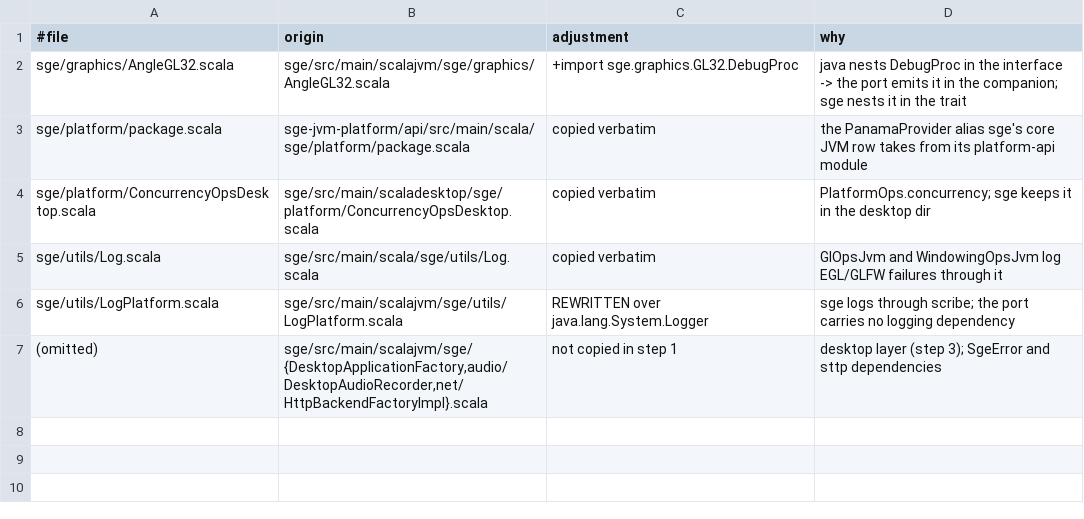
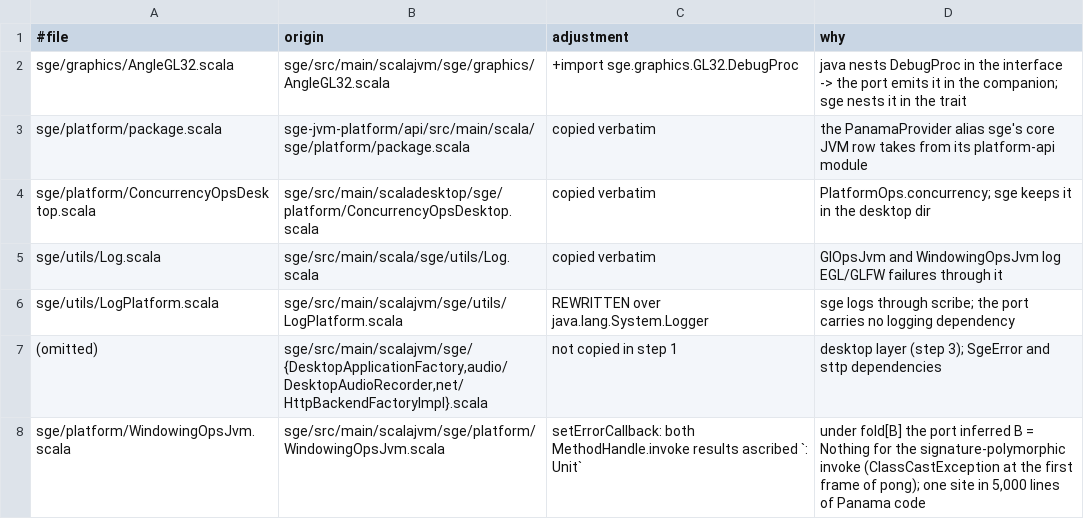
Before and after one commit to kubuszok/balticporter, a TSV file: balticporter/corpus/ladder-overrides-backend-jvm/ADJUSTMENTS.tsv, drawn as a sheet.

Commit message:
demo-run lane: sge's pong RUNS on the ported stack — 120 frames rendered, exit 0 (JVM, macOS); frame budget through the adjusted launcher; runs column in port-status; the one runtime defect (invoke under fold inferred Nothing) ascribed

```diff
--- a/balticporter/corpus/ladder-overrides-backend-jvm/ADJUSTMENTS.tsv
+++ b/balticporter/corpus/ladder-overrides-backend-jvm/ADJUSTMENTS.tsv
@@ -7 +7,2 @@ sge/utils/LogPlatform.scala	sge/src/main/scalajvm/sge/utils/LogPlatform.scala	RE
 (omitted)	sge/src/main/scalajvm/sge/{DesktopApplicationFactory,audio/DesktopAudioRecorder,net/HttpBackendFactoryImpl}.scala	not copied in step 1	desktop layer (step 3); SgeError and sttp dependencies
+sge/platform/WindowingOpsJvm.scala	sge/src/main/scalajvm/sge/platform/WindowingOpsJvm.scala	setErrorCallback: both MethodHandle.invoke results ascribed `: Unit`	under fold[B] the port inferred B = Nothing for the signature-polymorphic invoke (ClassCastException at the first frame of pong); one site in 5,000 lines of Panama code
```
Also changed, not shown: ported/demo-check/ADJUSTMENTS.tsv, 9 other files.
